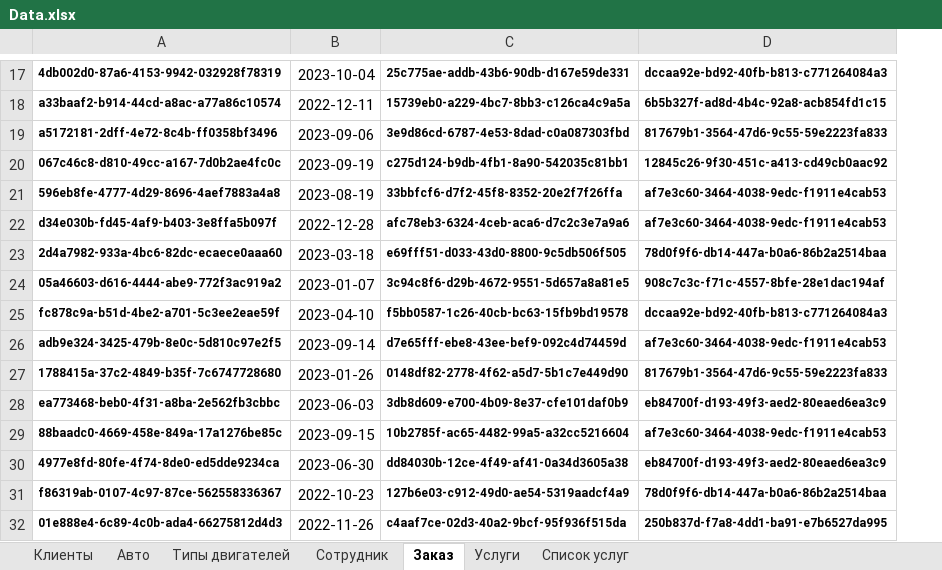
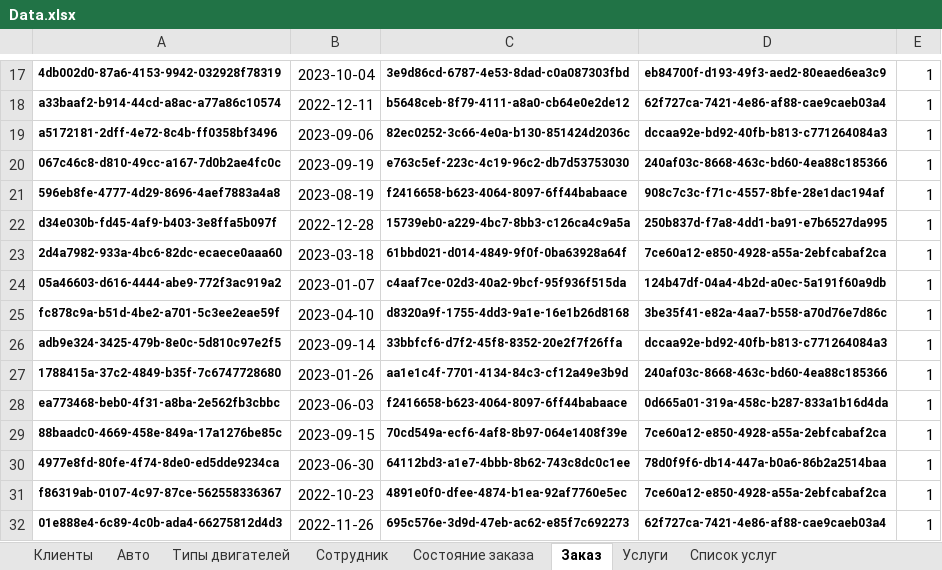
Before and after one commit to Citizen-code/CourseWork, an Excel workbook: Database/Data.xlsx, sheet Заказ, drawn as a sheet; only a part is shown, gaps mark what is left out; values as stored, in another font and other column widths than the file's, no borders; the diff covers the shown part only; the diff names each change by its address in the sheet, - before the commit and + after, or states it on an @@ line.

```diff
--- a/Database/Data.xlsx (sheet Заказ)
+++ b/Database/Data.xlsx (sheet Заказ)
+sheet tab: Состояние заказа
+column E, rows 17-32: all 1
-C17: 25c775ae-addb-43b6-90db-d167e59de331
+C17: 3e9d86cd-6787-4e53-8dad-c0a087303fbd
-D17: dccaa92e-bd92-40fb-b813-c771264084a3
+D17: eb84700f-d193-49f3-aed2-80eaed6ea3c9
-C18: 15739eb0-a229-4bc7-8bb3-c126ca4c9a5a
+C18: b5648ceb-8f79-4111-a8a0-cb64e0e2de12
-D18: 6b5b327f-ad8d-4b4c-92a8-acb854fd1c15
+D18: 62f727ca-7421-4e86-af88-cae9caeb03a4
-C19: 3e9d86cd-6787-4e53-8dad-c0a087303fbd
+C19: 82ec0252-3c66-4e0a-b130-851424d2036c
-D19: 817679b1-3564-47d6-9c55-59e2223fa833
+D19: dccaa92e-bd92-40fb-b813-c771264084a3
-C20: c275d124-b9db-4fb1-8a90-542035c81bb1
+C20: e763c5ef-223c-4c19-96c2-db7d53753030
-D20: 12845c26-9f30-451c-a413-cd49cb0aac92
+D20: 240af03c-8668-463c-bd60-4ea88c185366
-C21: 33bbfcf6-d7f2-45f8-8352-20e2f7f26ffa
+C21: f2416658-b623-4064-8097-6ff44babaace
-D21: af7e3c60-3464-4038-9edc-f1911e4cab53
+D21: 908c7c3c-f71c-4557-8bfe-28e1dac194af
-C22: afc78eb3-6324-4ceb-aca6-d7c2c3e7a9a6
+C22: 15739eb0-a229-4bc7-8bb3-c126ca4c9a5a
-D22: af7e3c60-3464-4038-9edc-f1911e4cab53
+D22: 250b837d-f7a8-4dd1-ba91-e7b6527da995
-C23: e69fff51-d033-43d0-8800-9c5db506f505
+C23: 61bbd021-d014-4849-9f0f-0ba63928a64f
-D23: 78d0f9f6-db14-447a-b0a6-86b2a2514baa
+D23: 7ce60a12-e850-4928-a55a-2ebfcabaf2ca
-C24: 3c94c8f6-d29b-4672-9551-5d657a8a81e5
+C24: c4aaf7ce-02d3-40a2-9bcf-95f936f515da
-D24: 908c7c3c-f71c-4557-8bfe-28e1dac194af
+D24: 124b47df-04a4-4b2d-a0ec-5a191f60a9db
-C25: f5bb0587-1c26-40cb-bc63-15fb9bd19578
+C25: d8320a9f-1755-4dd3-9a1e-16e1b26d8168
-D25: dccaa92e-bd92-40fb-b813-c771264084a3
+D25: 3be35f41-e82a-4aa7-b558-a70d76e7d86c
-C26: d7e65fff-ebe8-43ee-bef9-092c4d74459d
+C26: 33bbfcf6-d7f2-45f8-8352-20e2f7f26ffa
-D26: af7e3c60-3464-4038-9edc-f1911e4cab53
+D26: dccaa92e-bd92-40fb-b813-c771264084a3
-C27: 0148df82-2778-4f62-a5d7-5b1c7e449d90
+C27: aa1e1c4f-7701-4134-84c3-cf12a49e3b9d
-D27: 817679b1-3564-47d6-9c55-59e2223fa833
+D27: 240af03c-8668-463c-bd60-4ea88c185366
-C28: 3db8d609-e700-4b09-8e37-cfe101daf0b9
+C28: f2416658-b623-4064-8097-6ff44babaace
-D28: eb84700f-d193-49f3-aed2-80eaed6ea3c9
+D28: 0d665a01-319a-458c-b287-833a1b16d4da
-C29: 10b2785f-ac65-4482-99a5-a32cc5216604
+C29: 70cd549a-ecf6-4af8-8b97-064e1408f39e
-D29: af7e3c60-3464-4038-9edc-f1911e4cab53
+D29: 7ce60a12-e850-4928-a55a-2ebfcabaf2ca
-C30: dd84030b-12ce-4f49-af41-0a34d3605a38
+C30: 64112bd3-a1e7-4bbb-8b62-743c8dc0c1ee
-D30: eb84700f-d193-49f3-aed2-80eaed6ea3c9
+D30: 78d0f9f6-db14-447a-b0a6-86b2a2514baa
-C31: 127b6e03-c912-49d0-ae54-5319aadcf4a9
+C31: 4891e0f0-dfee-4874-b1ea-92af7760e5ec
-D31: 78d0f9f6-db14-447a-b0a6-86b2a2514baa
+D31: 7ce60a12-e850-4928-a55a-2ebfcabaf2ca
-C32: c4aaf7ce-02d3-40a2-9bcf-95f936f515da
+C32: 695c576e-3d9d-47eb-ac62-e85f7c692273
-D32: 250b837d-f7a8-4dd1-ba91-e7b6527da995
+D32: 62f727ca-7421-4e86-af88-cae9caeb03a4
```
Also changed, not shown: 363 edited cells elsewhere in this sheet, sheet Список услуг, sheet Авто, 12 other files.
